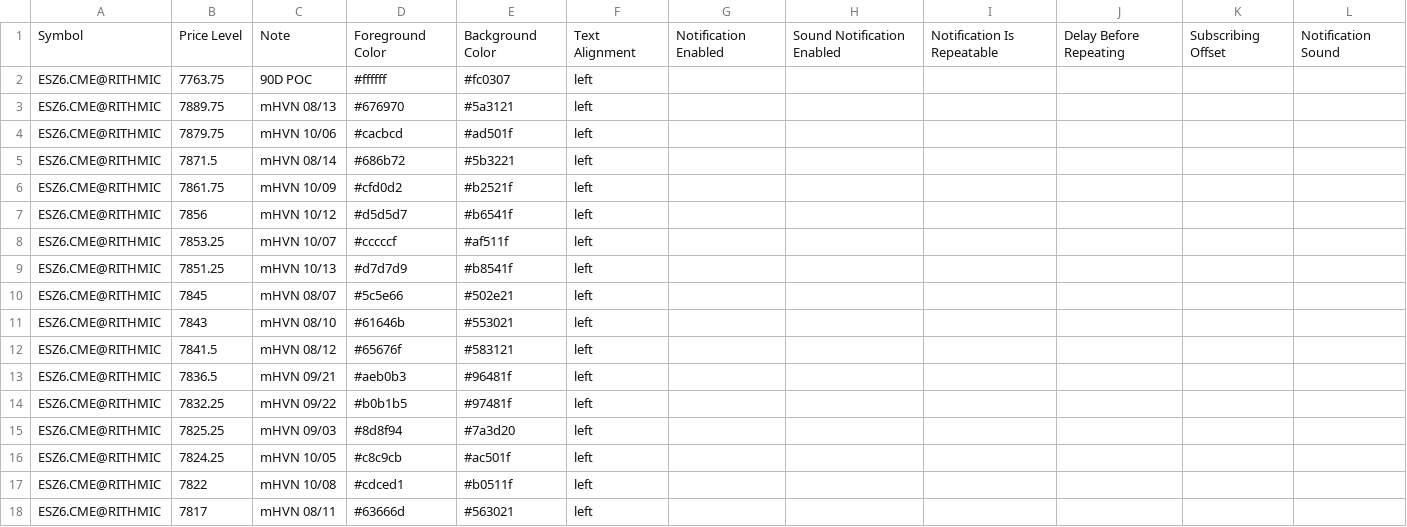
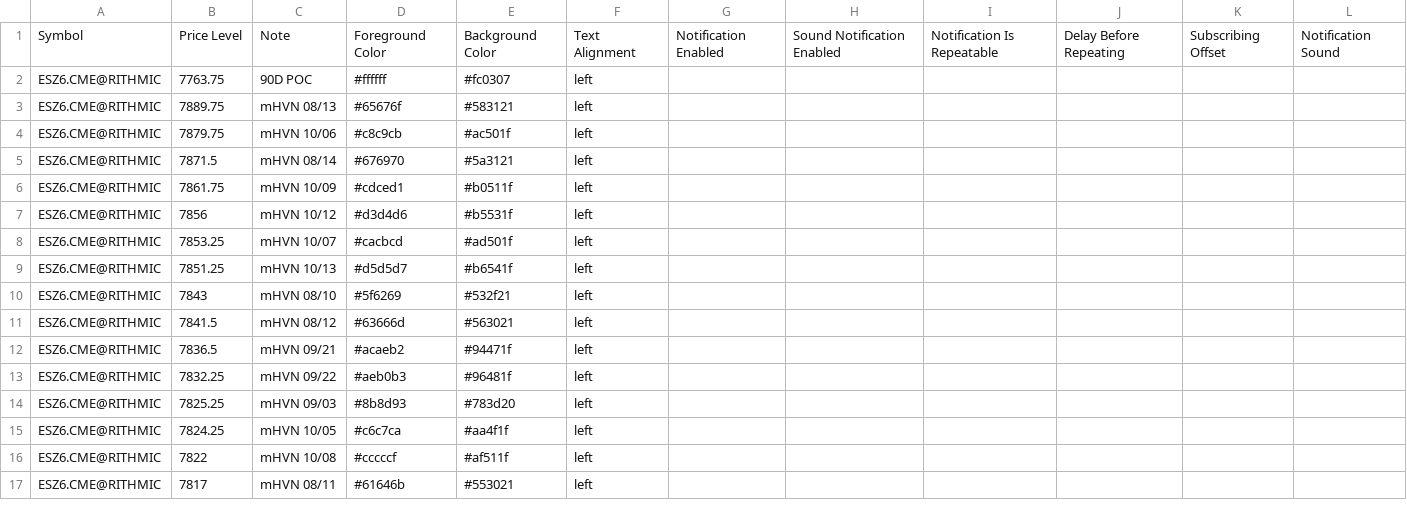
Before and after one commit to Thinkwithbookmap/Cloud-notes, a CSV file: ES.csv, drawn as a sheet; only a part is shown; the diff covers the shown part only.

```diff
--- a/ES.csv
+++ b/ES.csv
@@ -2,17 +2,16 @@ Symbol,Price Level,Note,Foreground Color,Background Color,Text Alignment,Notific
 ESZ6.CME@RITHMIC,7763.75,90D POC,#ffffff,#fc0307,left,,,,,,
-ESZ6.CME@RITHMIC,7889.75,mHVN 08/13,#676970,#5a3121,left,,,,,,
-ESZ6.CME@RITHMIC,7879.75,mHVN 10/06,#cacbcd,#ad501f,left,,,,,,
-ESZ6.CME@RITHMIC,7871.5,mHVN 08/14,#686b72,#5b3221,left,,,,,,
-ESZ6.CME@RITHMIC,7861.75,mHVN 10/09,#cfd0d2,#b2521f,left,,,,,,
-ESZ6.CME@RITHMIC,7856,mHVN 10/12,#d5d5d7,#b6541f,left,,,,,,
-ESZ6.CME@RITHMIC,7853.25,mHVN 10/07,#cccccf,#af511f,left,,,,,,
-ESZ6.CME@RITHMIC,7851.25,mHVN 10/13,#d7d7d9,#b8541f,left,,,,,,
-ESZ6.CME@RITHMIC,7845,mHVN 08/07,#5c5e66,#502e21,left,,,,,,
-ESZ6.CME@RITHMIC,7843,mHVN 08/10,#61646b,#553021,left,,,,,,
-ESZ6.CME@RITHMIC,7841.5,mHVN 08/12,#65676f,#583121,left,,,,,,
-ESZ6.CME@RITHMIC,7836.5,mHVN 09/21,#aeb0b3,#96481f,left,,,,,,
-ESZ6.CME@RITHMIC,7832.25,mHVN 09/22,#b0b1b5,#97481f,left,,,,,,
-ESZ6.CME@RITHMIC,7825.25,mHVN 09/03,#8d8f94,#7a3d20,left,,,,,,
-ESZ6.CME@RITHMIC,7824.25,mHVN 10/05,#c8c9cb,#ac501f,left,,,,,,
-ESZ6.CME@RITHMIC,7822,mHVN 10/08,#cdced1,#b0511f,left,,,,,,
-ESZ6.CME@RITHMIC,7817,mHVN 08/11,#63666d,#563021,left,,,,,,
+ESZ6.CME@RITHMIC,7889.75,mHVN 08/13,#65676f,#583121,left,,,,,,
+ESZ6.CME@RITHMIC,7879.75,mHVN 10/06,#c8c9cb,#ac501f,left,,,,,,
+ESZ6.CME@RITHMIC,7871.5,mHVN 08/14,#676970,#5a3121,left,,,,,,
+ESZ6.CME@RITHMIC,7861.75,mHVN 10/09,#cdced1,#b0511f,left,,,,,,
+ESZ6.CME@RITHMIC,7856,mHVN 10/12,#d3d4d6,#b5531f,left,,,,,,
+ESZ6.CME@RITHMIC,7853.25,mHVN 10/07,#cacbcd,#ad501f,left,,,,,,
+ESZ6.CME@RITHMIC,7851.25,mHVN 10/13,#d5d5d7,#b6541f,left,,,,,,
+ESZ6.CME@RITHMIC,7843,mHVN 08/10,#5f6269,#532f21,left,,,,,,
+ESZ6.CME@RITHMIC,7841.5,mHVN 08/12,#63666d,#563021,left,,,,,,
+ESZ6.CME@RITHMIC,7836.5,mHVN 09/21,#acaeb2,#94471f,left,,,,,,
+ESZ6.CME@RITHMIC,7832.25,mHVN 09/22,#aeb0b3,#96481f,left,,,,,,
+ESZ6.CME@RITHMIC,7825.25,mHVN 09/03,#8b8d93,#783d20,left,,,,,,
+ESZ6.CME@RITHMIC,7824.25,mHVN 10/05,#c6c7ca,#aa4f1f,left,,,,,,
+ESZ6.CME@RITHMIC,7822,mHVN 10/08,#cccccf,#af511f,left,,,,,,
+ESZ6.CME@RITHMIC,7817,mHVN 08/11,#61646b,#553021,left,,,,,,
```
Also changed, not shown: 1 added row, 1 removed row and 70 edited cells elsewhere in this file, ESno.csv, 1 other file.
